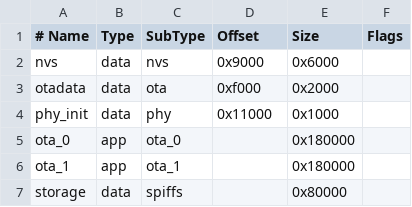
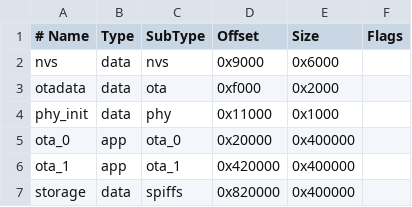
Before and after one commit to thriller47/moto-gps-waveshare, a CSV file: platforms/esp32/partitions.csv, drawn as a sheet; the diff names each change by its address in the sheet, - before the commit and + after, or states it on an @@ line.

```diff
--- a/platforms/esp32/partitions.csv
+++ b/platforms/esp32/partitions.csv
-D5 (Offset): (empty)
+D5 (Offset): 0x20000
-E5:E6 (Size): 0x180000
+E5:E6 (Size): 0x400000
-D6 (Offset): (empty)
+D6 (Offset): 0x420000
-D7 (Offset): (empty)
+D7 (Offset): 0x820000
-E7 (Size): 0x80000
+E7 (Size): 0x400000
```
Also changed, not shown: 1 other file.
